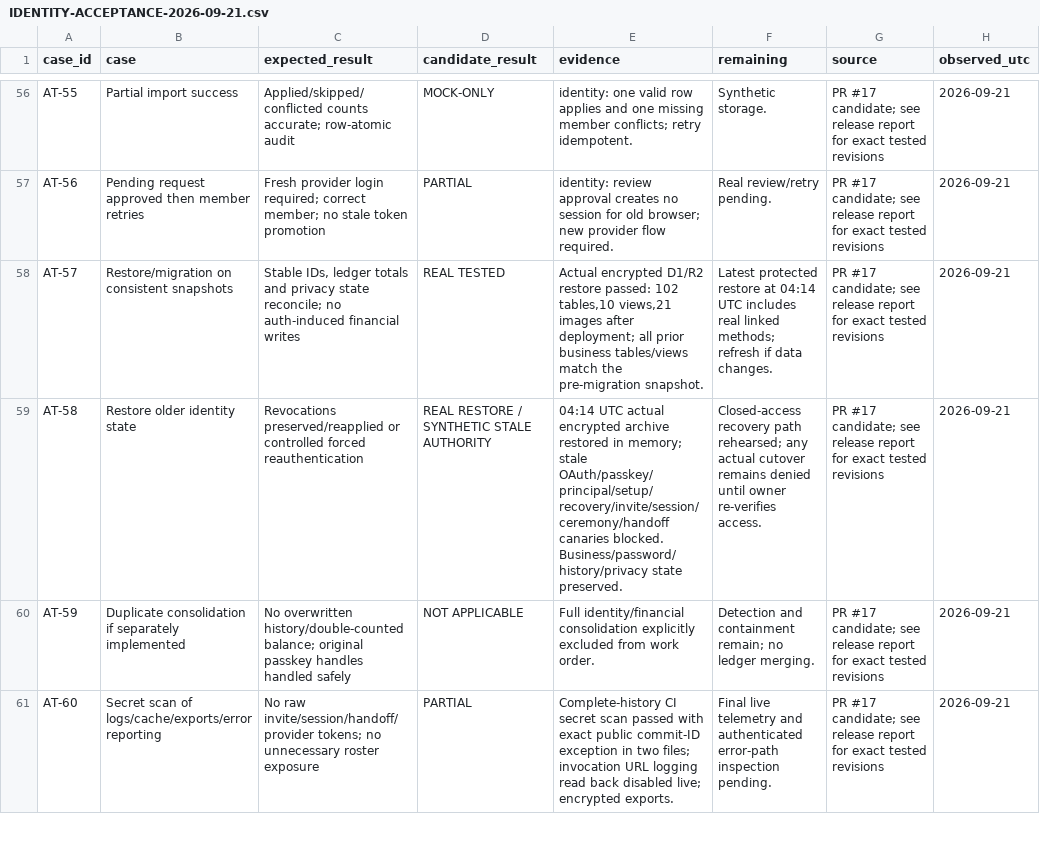
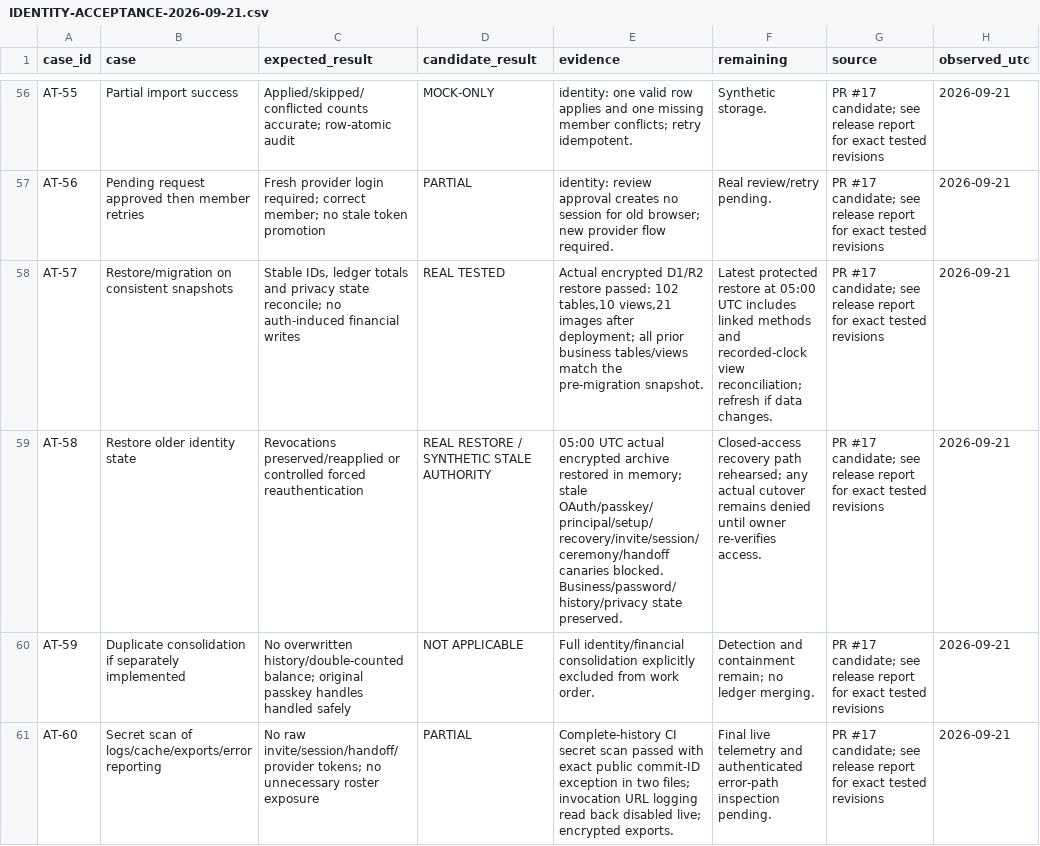
Before and after one commit to Fakearroyo1/IYAAYASFW, a CSV file: docs/IDENTITY-ACCEPTANCE-2026-09-21.csv, drawn as a sheet; only a part is shown, gaps mark what is left out.

```diff
--- a/docs/IDENTITY-ACCEPTANCE-2026-09-21.csv
+++ b/docs/IDENTITY-ACCEPTANCE-2026-09-21.csv
@@ -57,4 +57,4 @@
 "AT-56","Pending request approved then member retries","Fresh provider login required; correct member; no stale token promotion","PARTIAL","identity: review approval creates no session for old browser; new provider flow required.","Real review/retry pending.","PR #17 candidate; see release report for exact tested revisions","2026-09-21"
-"AT-57","Restore/migration on consistent snapshots","Stable IDs, ledger totals and privacy state reconcile; no auth-induced financial writes","REAL TESTED","Actual encrypted D1/R2 restore passed: 102 tables,10 views,21 images after deployment; all prior business tables/views match the pre-migration snapshot.","Latest protected restore at 04:14 UTC includes real linked methods; refresh if data changes.","PR #17 candidate; see release report for exact tested revisions","2026-09-21"
-"AT-58","Restore older identity state","Revocations preserved/reapplied or controlled forced reauthentication","REAL RESTORE / SYNTHETIC STALE AUTHORITY","04:14 UTC actual encrypted archive restored in memory; stale OAuth/passkey/principal/setup/recovery/invite/session/ceremony/handoff canaries blocked. Business/password/history/privacy state preserved.","Closed-access recovery path rehearsed; any actual cutover remains denied until owner re-verifies access.","PR #17 candidate; see release report for exact tested revisions","2026-09-21"
+"AT-57","Restore/migration on consistent snapshots","Stable IDs, ledger totals and privacy state reconcile; no auth-induced financial writes","REAL TESTED","Actual encrypted D1/R2 restore passed: 102 tables,10 views,21 images after deployment; all prior business tables/views match the pre-migration snapshot.","Latest protected restore at 05:00 UTC includes linked methods and recorded-clock view reconciliation; refresh if data changes.","PR #17 candidate; see release report for exact tested revisions","2026-09-21"
+"AT-58","Restore older identity state","Revocations preserved/reapplied or controlled forced reauthentication","REAL RESTORE / SYNTHETIC STALE AUTHORITY","05:00 UTC actual encrypted archive restored in memory; stale OAuth/passkey/principal/setup/recovery/invite/session/ceremony/handoff canaries blocked. Business/password/history/privacy state preserved.","Closed-access recovery path rehearsed; any actual cutover remains denied until owner re-verifies access.","PR #17 candidate; see release report for exact tested revisions","2026-09-21"
 "AT-59","Duplicate consolidation if separately implemented","No overwritten history/double-counted balance; original passkey handles handled safely","NOT APPLICABLE","Full identity/financial consolidation explicitly excluded from work order.","Detection and containment remain; no ledger merging.","PR #17 candidate; see release report for exact tested revisions","2026-09-21"
```
Also changed, not shown: 1 other file.
